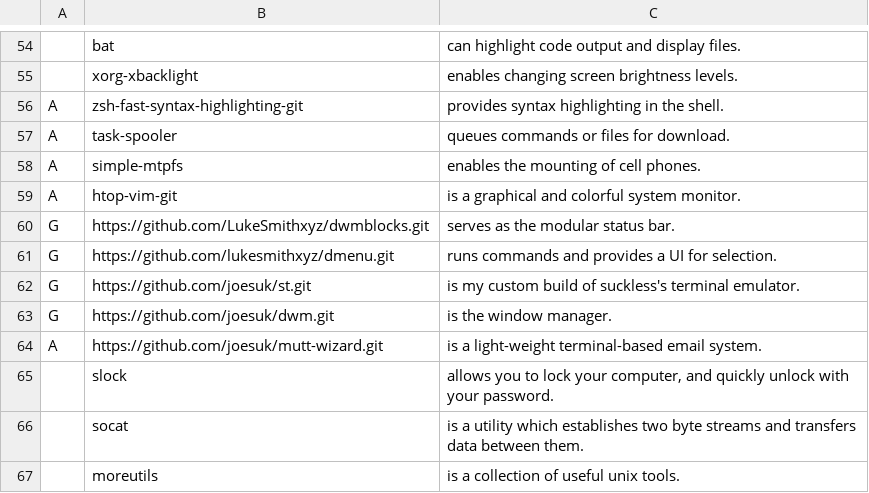
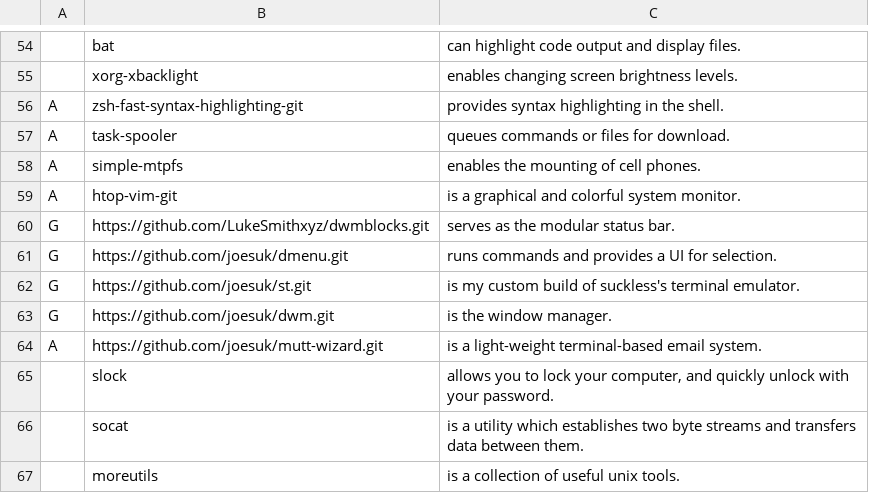
Before and after one commit to joesuk/dotfiles, a CSV file: bootstrap/progs.csv, drawn as a sheet; only a part is shown, gaps mark what is left out.

Commit message:
progs.csv

```diff
--- a/bootstrap/progs.csv
+++ b/bootstrap/progs.csv
@@ -60,3 +60,3 @@ A,htop-vim-git,"is a graphical and colorful system monitor."
 G,https://github.com/LukeSmithxyz/dwmblocks.git,"serves as the modular status bar."
-G,https://github.com/lukesmithxyz/dmenu.git,"runs commands and provides a UI for selection."
+G,https://github.com/joesuk/dmenu.git,"runs commands and provides a UI for selection."
 G,https://github.com/joesuk/st.git,"is my custom build of suckless's terminal emulator."
```
